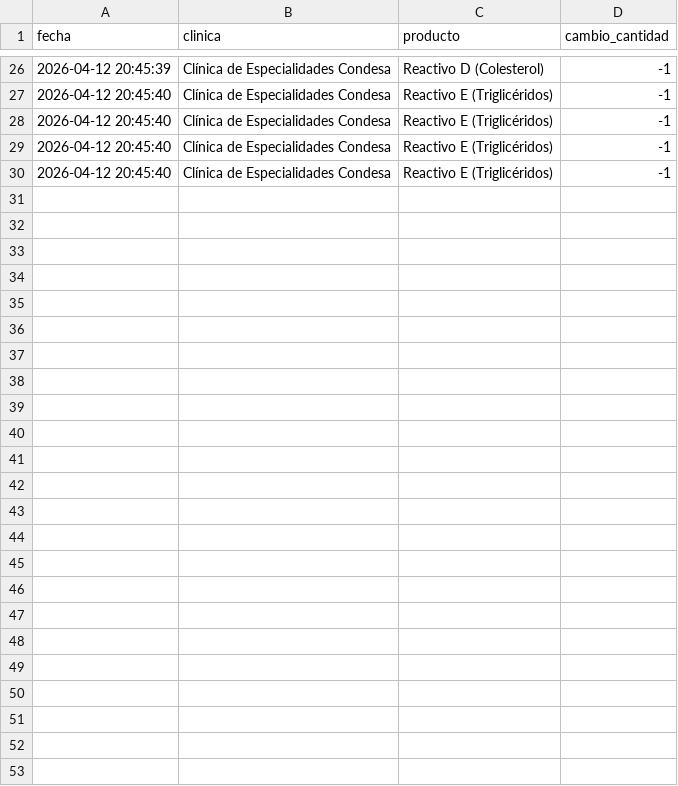
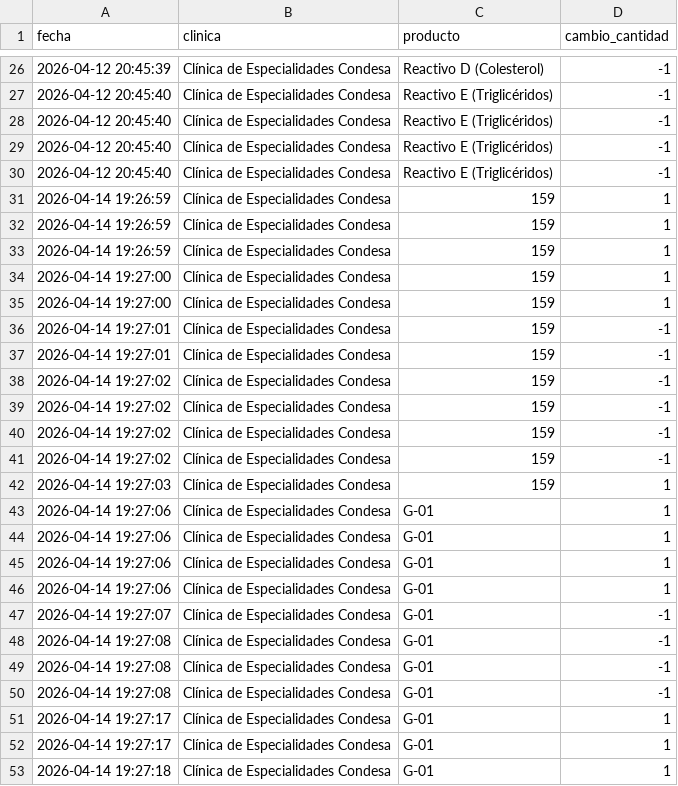
Before and after one commit to ReloxOne/app_reactivos, a CSV file: consumo_datos_ml.csv, drawn as a sheet; only a part is shown, gaps mark what is left out; the diff names each change by its address in the sheet, - before the commit and + after, or states it on an @@ line.

```diff
--- a/consumo_datos_ml.csv
+++ b/consumo_datos_ml.csv
+row 31: 2026-04-14 19:26:59 | Clínica de Especialidades Condesa | 159 | 1
+row 32: 2026-04-14 19:26:59 | Clínica de Especialidades Condesa | 159 | 1
+row 33: 2026-04-14 19:26:59 | Clínica de Especialidades Condesa | 159 | 1
+row 34: 2026-04-14 19:27:00 | Clínica de Especialidades Condesa | 159 | 1
+row 35: 2026-04-14 19:27:00 | Clínica de Especialidades Condesa | 159 | 1
+row 36: 2026-04-14 19:27:01 | Clínica de Especialidades Condesa | 159 | -1
+row 37: 2026-04-14 19:27:01 | Clínica de Especialidades Condesa | 159 | -1
+row 38: 2026-04-14 19:27:02 | Clínica de Especialidades Condesa | 159 | -1
+row 39: 2026-04-14 19:27:02 | Clínica de Especialidades Condesa | 159 | -1
+row 40: 2026-04-14 19:27:02 | Clínica de Especialidades Condesa | 159 | -1
+row 41: 2026-04-14 19:27:02 | Clínica de Especialidades Condesa | 159 | -1
+row 42: 2026-04-14 19:27:03 | Clínica de Especialidades Condesa | 159 | 1
+row 43: 2026-04-14 19:27:06 | Clínica de Especialidades Condesa | G-01 | 1
+row 44: 2026-04-14 19:27:06 | Clínica de Especialidades Condesa | G-01 | 1
+row 45: 2026-04-14 19:27:06 | Clínica de Especialidades Condesa | G-01 | 1
+row 46: 2026-04-14 19:27:06 | Clínica de Especialidades Condesa | G-01 | 1
+row 47: 2026-04-14 19:27:07 | Clínica de Especialidades Condesa | G-01 | -1
+row 48: 2026-04-14 19:27:08 | Clínica de Especialidades Condesa | G-01 | -1
+row 49: 2026-04-14 19:27:08 | Clínica de Especialidades Condesa | G-01 | -1
+row 50: 2026-04-14 19:27:08 | Clínica de Especialidades Condesa | G-01 | -1
+row 51: 2026-04-14 19:27:17 | Clínica de Especialidades Condesa | G-01 | 1
+row 52: 2026-04-14 19:27:17 | Clínica de Especialidades Condesa | G-01 | 1
+row 53: 2026-04-14 19:27:18 | Clínica de Especialidades Condesa | G-01 | 1
```
Also changed, not shown: 4 other files.
